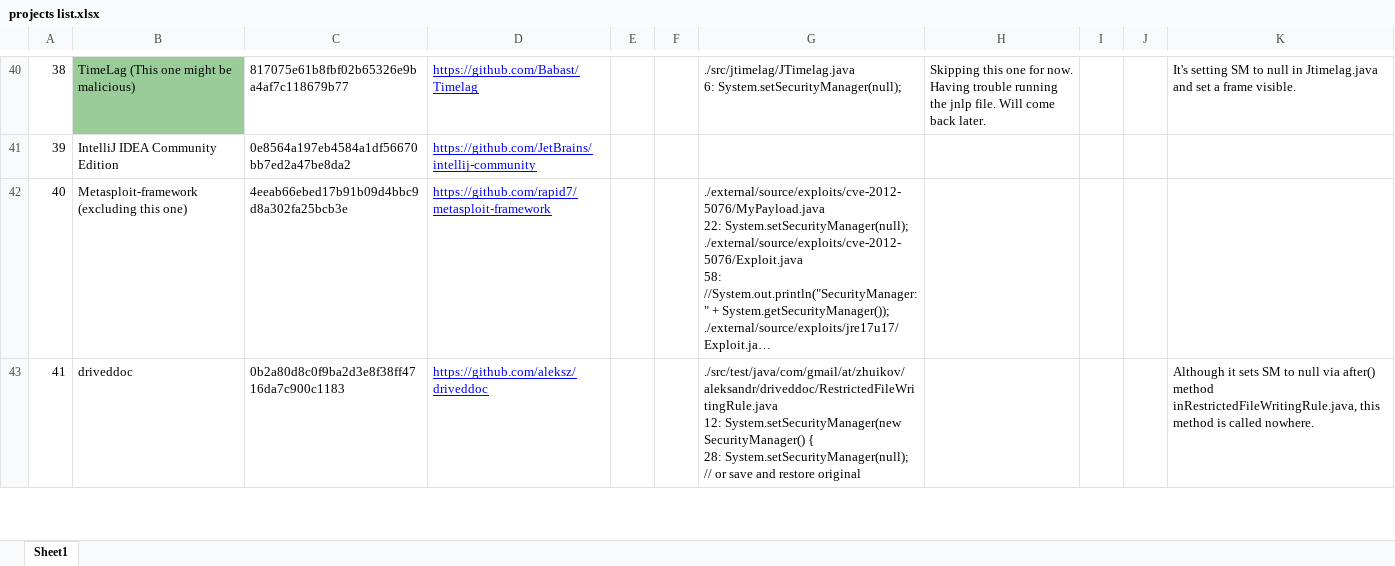
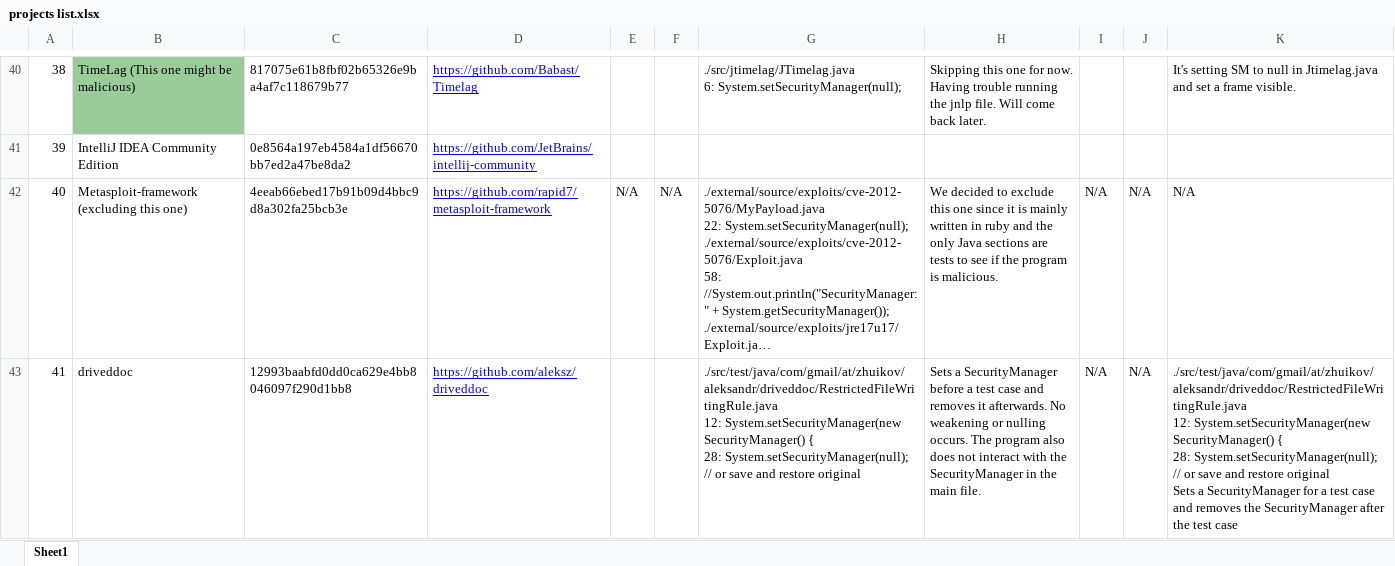
Before and after one commit to SecurityManagerCodeBase/ProjectsProfiles, an Excel workbook: projects list.xlsx, sheet Sheet1, drawn as a sheet; only a part is shown, gaps mark what is left out; long unchanged cells end in …; values as stored, in another font and other column widths than the file's, no borders; ↵ is a line break in a cell; the diff covers the shown part only; the diff names each change by its address in the sheet, - before the commit and + after, or states it on an @@ line.

```diff
--- a/projects list.xlsx (sheet Sheet1)
+++ b/projects list.xlsx (sheet Sheet1)
-E42: (empty)
+E42: N/A
-F42: (empty)
+F42: N/A
-H42: (empty)
+H42: We decided to exclude this one since it is mainly written in ruby and the only Java sections are tests to see if the program is malicious.
-I42:I43: (empty)
+I42:I43: N/A
-J42:J43: (empty)
+J42:J43: N/A
-K42: (empty)
+K42: N/A
-C43: 0b2a80d8c0f9ba2d3e8f38ff4716da7c900c1183
+C43: 12993baabfd0dd0ca629e4bb8046097f290d1bb8
-H43: (empty)
+H43: Sets a SecurityManager before a test case and removes it afterwards. No weakening or nulling occurs. The program also does not interact with the SecurityManager in the main file.
-K43: Although it sets SM to null via after() method inRestrictedFileWritingRule.java, this method is called nowhere.
+K43: ./src/test/java/com/gmail/at/zhuikov/aleksandr/driveddoc/RestrictedFileWritingRule.java ↵ 12: System.setSecurityManager(new SecurityManager() { ↵ 28: System.setSecurityManager(null); // or save and restore original ↵ Sets a SecurityManager for a test case and removes the SecurityManager after the test case
```
Also changed, not shown: 22 edited cells elsewhere in this sheet.
